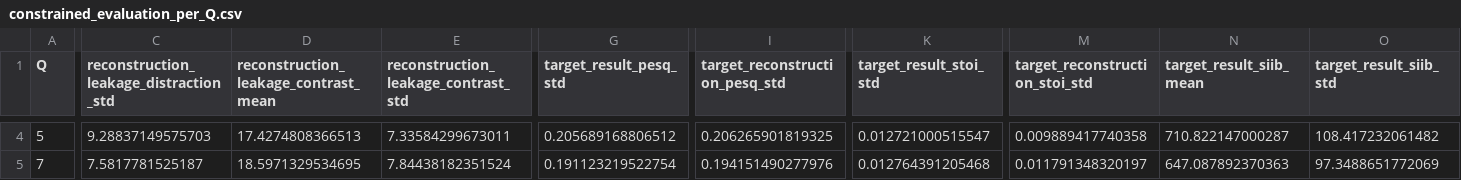
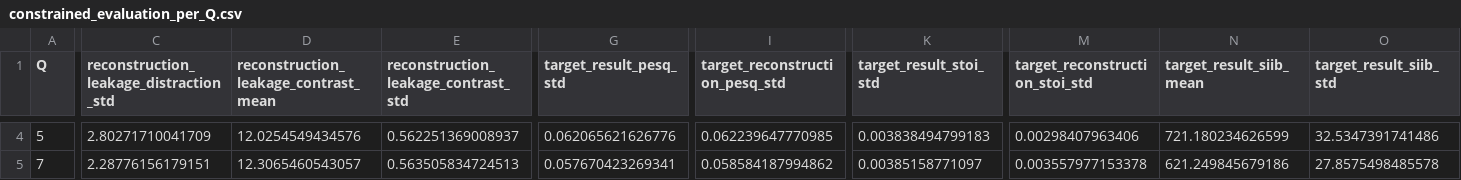
Before and after one commit to nielsdekoeijer/mscthesis, a CSV file: data/constrained_evaluation_per_Q.csv, drawn as a sheet; only a part is shown, gaps mark what is left out; the diff covers the shown part only; the diff names each change by its address in the sheet, - before the commit and + after, or states it on an @@ line.

```diff
--- a/data/constrained_evaluation_per_Q.csv
+++ b/data/constrained_evaluation_per_Q.csv
-C4: 9.28837149575703
+C4: 2.80271710041709
-D4: 17.4274808366513
+D4: 12.0254549434576
-E4: 7.33584299673011
+E4: 0.562251369008937
-G4 (target_result_pesq_std): 0.205689168806512
+G4 (target_result_pesq_std): 0.062065621626776
-I4 (target_reconstruction_pesq_std): 0.206265901819325
+I4 (target_reconstruction_pesq_std): 0.062239647770985
-K4 (target_result_stoi_std): 0.012721000515547
+K4 (target_result_stoi_std): 0.003838494799183
-M4 (target_reconstruction_stoi_std): 0.009889417740358
+M4 (target_reconstruction_stoi_std): 0.00298407963406
-N4 (target_result_siib_mean): 710.822147000287
+N4 (target_result_siib_mean): 721.180234626599
-O4 (target_result_siib_std): 108.417232061482
+O4 (target_result_siib_std): 32.5347391741486
-C5: 7.5817781525187
+C5: 2.28776156179151
-D5: 18.5971329534695
+D5: 12.3065460543057
-E5: 7.84438182351524
+E5: 0.563505834724513
-G5 (target_result_pesq_std): 0.191123219522754
+G5 (target_result_pesq_std): 0.057670423269341
-I5 (target_reconstruction_pesq_std): 0.194151490277976
+I5 (target_reconstruction_pesq_std): 0.058584187994862
-K5 (target_result_stoi_std): 0.012764391205468
+K5 (target_result_stoi_std): 0.00385158771097
-M5 (target_reconstruction_stoi_std): 0.011791348320197
+M5 (target_reconstruction_stoi_std): 0.003557977153378
-N5 (target_result_siib_mean): 647.087892370363
+N5 (target_result_siib_mean): 621.249845679186
-O5 (target_result_siib_std): 97.3488651772069
+O5 (target_result_siib_std): 27.8575498485578
```
Also changed, not shown: 177 edited cells elsewhere in this file, data/constrained_evaluation_per_point.csv, data/unconstrained_evaluation_per_Q.csv, 37 other files.
